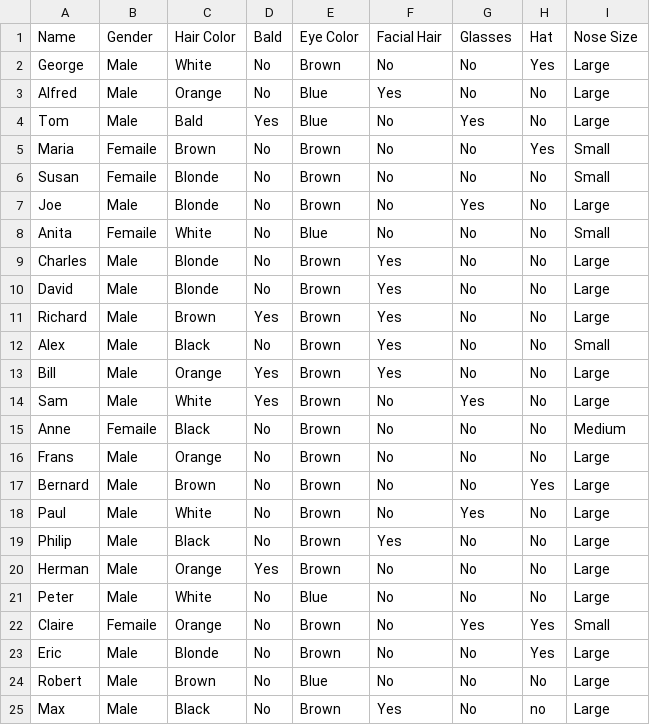
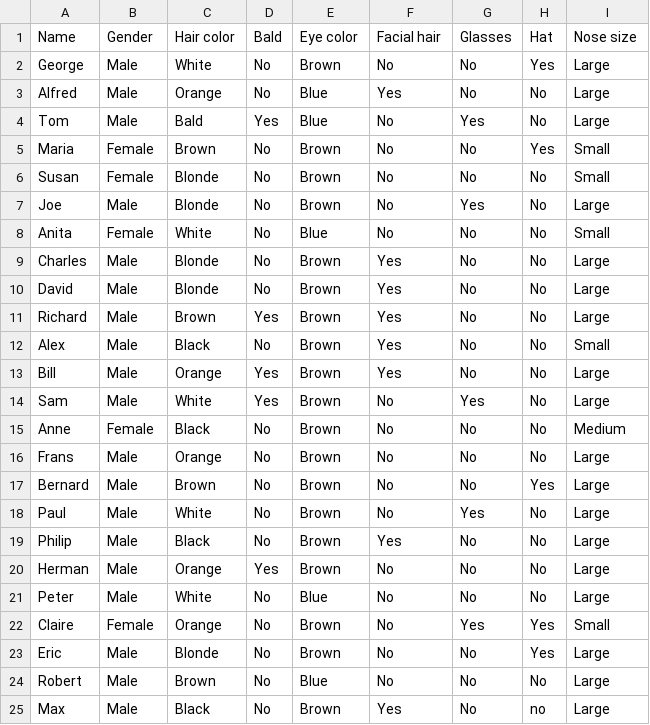
Before and after one commit to cpsc5042-project-g3/milestone2, a CSV file: src/Server/CharacterList.csv, drawn as a sheet.

Commit message:
Implemented RPC: QueryTrait
- Implemented Client::queryTrait() function
- Added Client::getQueryTraitName() function
- Added Client::getQueryTraitValue() function
(Customized user questions based on traitName selected )
- Added Client::validateUserInput() function
- Added Client::formatAnswer() function to standardize "queryTrait message" to make this RPC easier to process
- Added Client::trim() function to trim leading and trailing zeros
- Edited Client::Main to ensure code is running with expected output
- Edited RPCImpl::rpcQueryTrait() function to be responsible for parsing "queryTrait" message
- Moved query checking to new function RPCImpl::queryTraitResponse()
- Added customized server response in RPCImpl::customizedReply() function

```diff
--- a/src/Server/CharacterList.csv
+++ b/src/Server/CharacterList.csv
@@ -1,2 +1,2 @@
-Name,Gender,Hair Color,Bald,Eye Color,Facial Hair,Glasses,Hat,Nose Size
+Name,Gender,Hair color,Bald,Eye color,Facial hair,Glasses,Hat,Nose size
 George,Male,White,No,Brown,No,No,Yes,Large
@@ -4,6 +4,6 @@ Alfred,Male,Orange,No,Blue,Yes,No,No,Large
 Tom,Male,Bald,Yes,Blue,No,Yes,No,Large
-Maria,Femaile,Brown,No,Brown,No,No,Yes,Small
-Susan,Femaile,Blonde,No,Brown,No,No,No,Small
+Maria,Female,Brown,No,Brown,No,No,Yes,Small
+Susan,Female,Blonde,No,Brown,No,No,No,Small
 Joe,Male,Blonde,No,Brown,No,Yes,No,Large
-Anita,Femaile,White,No,Blue,No,No,No,Small
+Anita,Female,White,No,Blue,No,No,No,Small
 Charles,Male,Blonde,No,Brown,Yes,No,No,Large
@@ -14,3 +14,3 @@ Bill,Male,Orange,Yes,Brown,Yes,No,No,Large
 Sam,Male,White,Yes,Brown,No,Yes,No,Large
-Anne,Femaile,Black,No,Brown,No,No,No,Medium
+Anne,Female,Black,No,Brown,No,No,No,Medium
 Frans,Male,Orange,No,Brown,No,No,No,Large
@@ -21,3 +21,3 @@ Herman,Male,Orange,Yes,Brown,No,No,No,Large
 Peter,Male,White,No,Blue,No,No,No,Large
-Claire,Femaile,Orange,No,Brown,No,Yes,Yes,Small
+Claire,Female,Orange,No,Brown,No,Yes,Yes,Small
 Eric,Male,Blonde,No,Brown,No,No,Yes,Large
```
Also changed, not shown: 7 other files.
